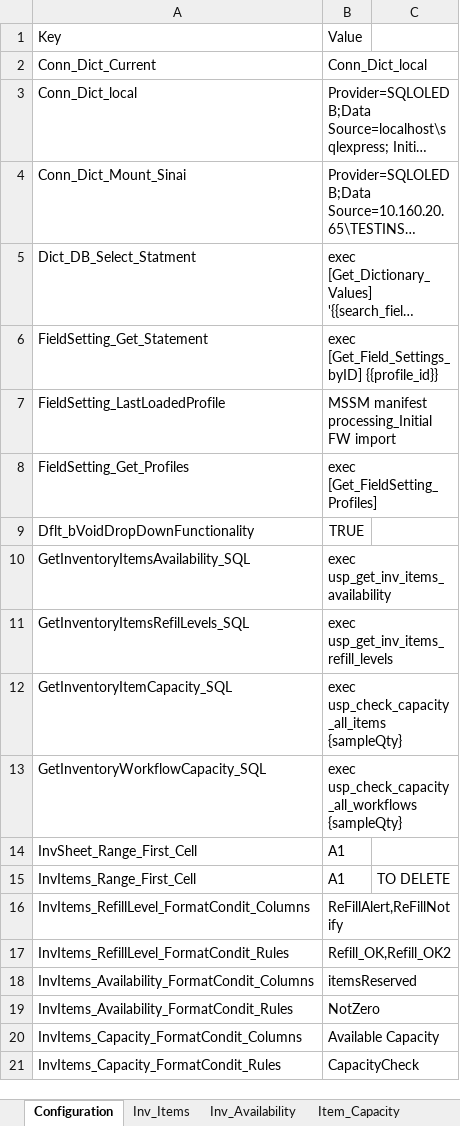
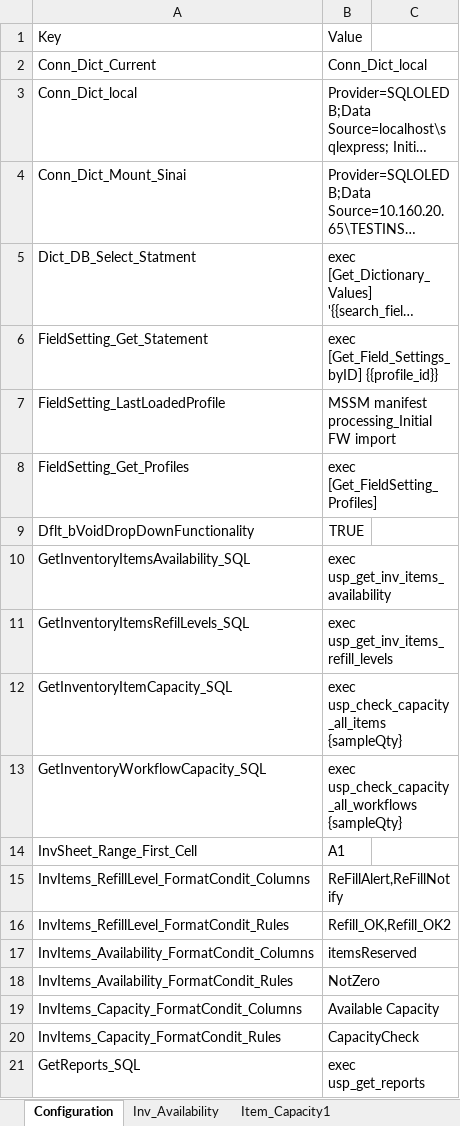
Before and after one commit to stasrira/InventoryTrackerTool, an Excel workbook: InventoryTrackerTool.xlsm, sheet Configuration, drawn as a sheet; long unchanged cells end in …; values as stored, in another font and other column widths than the file's, no borders; removed rows and columns are numbered as before the commit, all else as after; the diff names each change by its address in the sheet, - before the commit and + after, or states it on an @@ line.

Commit message:
Class clsReport added and all functionalty adjusted to use it. Loading any reports to any sheet is completed.

```diff
--- a/InventoryTrackerTool.xlsm (sheet Configuration)
+++ b/InventoryTrackerTool.xlsm (sheet Configuration)
-sheet tab: Inv_Items
+sheet tab: Item_Capacity1
-row 15: InvItems_Range_First_Cell | A1 | TO DELETE
+row 21: GetReports_SQL | exec usp_get_reports
```
Also changed, not shown: sheet Workflow_Capacity, other sheet tabs, charts or pictures, 27 other files.
